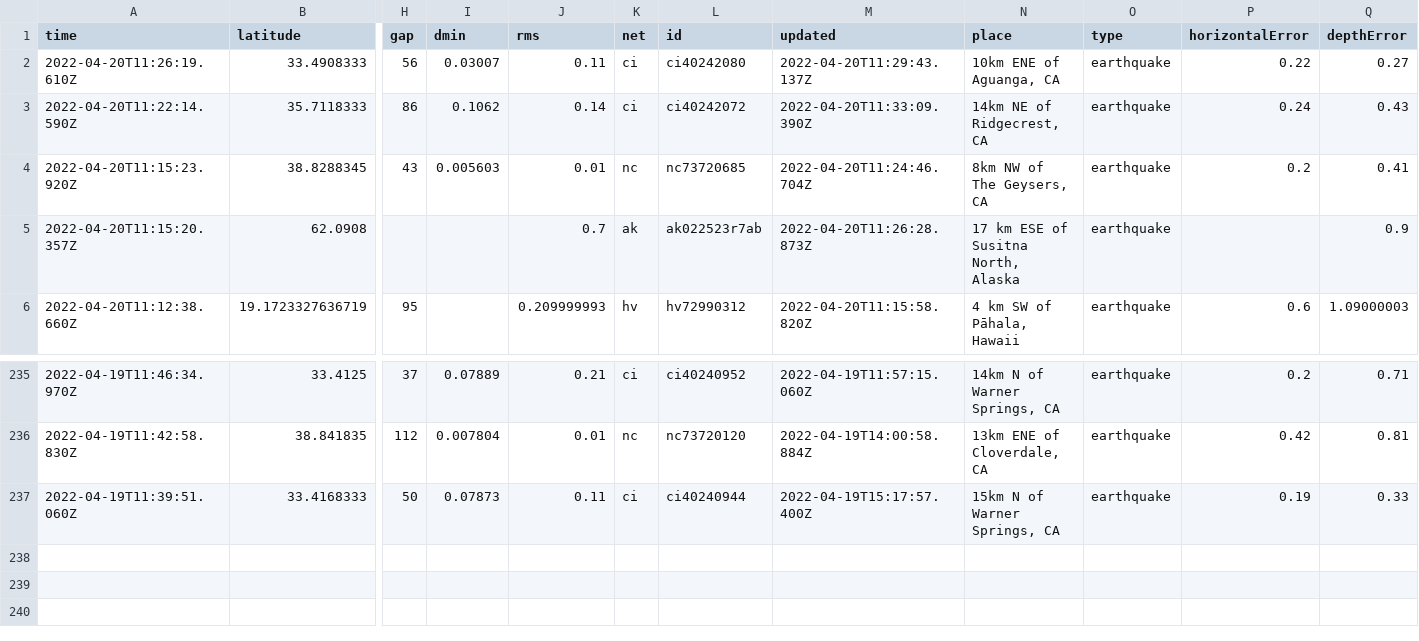
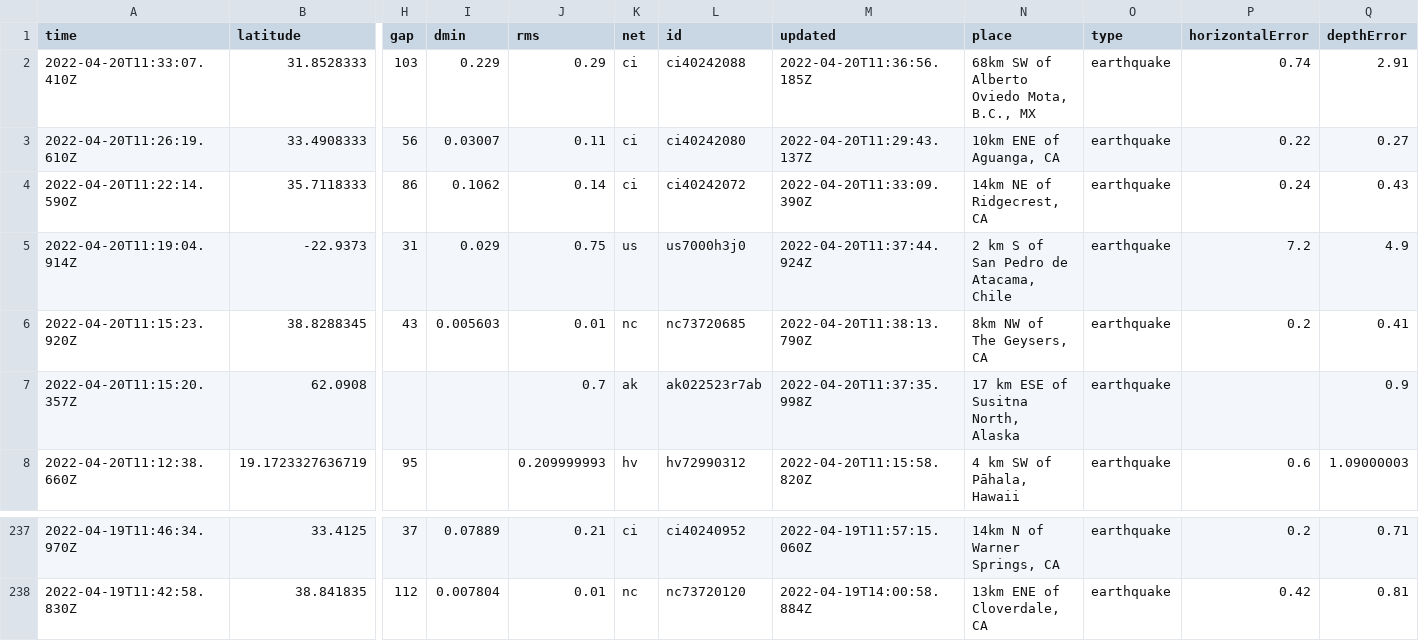
Before and after one commit to layurs/nicar22-githubaction, a CSV file: usgs_current.csv, drawn as a sheet; only a part is shown, gaps mark what is left out; removed rows and columns are numbered as before the commit, all else as after; rows hold the shown columns only; the diff names each change by its address in the sheet, - before the commit and + after, or states it on an @@ line.

```diff
--- a/usgs_current.csv
+++ b/usgs_current.csv
+row 2: 2022-04-20T11:33:07.410Z | 31.8528333 | 103 | 0.229 | 0.29 | ci | ci40242088 | 2022-04-20T11:36:56.185Z | 68km SW of Alberto Oviedo Mota, B.C., MX | earthquake | 0.74 | 2.91
+row 5: 2022-04-20T11:19:04.914Z | -22.9373 | 31 | 0.029 | 0.75 | us | us7000h3j0 | 2022-04-20T11:37:44.924Z | 2 km S of San Pedro de Atacama, Chile | earthquake | 7.2 | 4.9
-M6 (updated): 2022-04-20T11:24:46.704Z
+M6 (updated): 2022-04-20T11:38:13.790Z
-M7 (updated): 2022-04-20T11:26:28.873Z
+M7 (updated): 2022-04-20T11:37:35.998Z
-row 237: 2022-04-19T11:39:51.060Z | 33.4168333 | 50 | 0.07873 | 0.11 | ci | ci40240944 | 2022-04-19T15:17:57.400Z | 15km N of Warner Springs, CA | earthquake | 0.19 | 0.33
```
Also changed, not shown: 1 other file.
